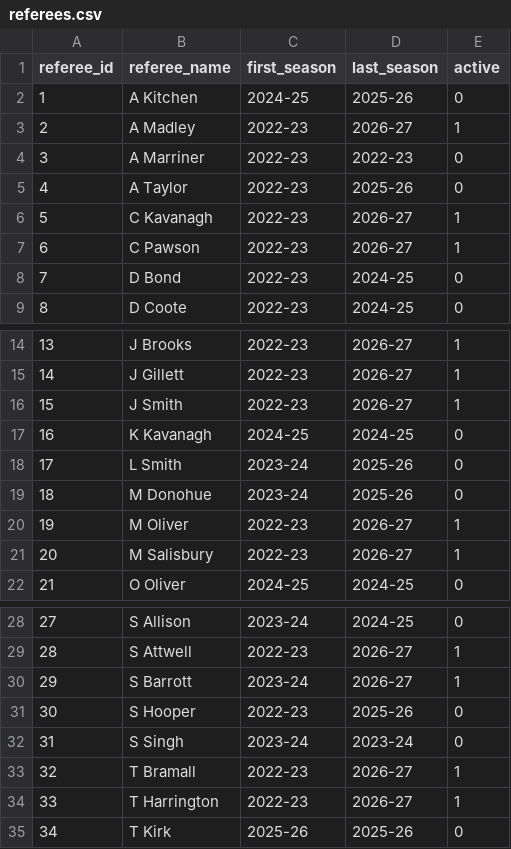
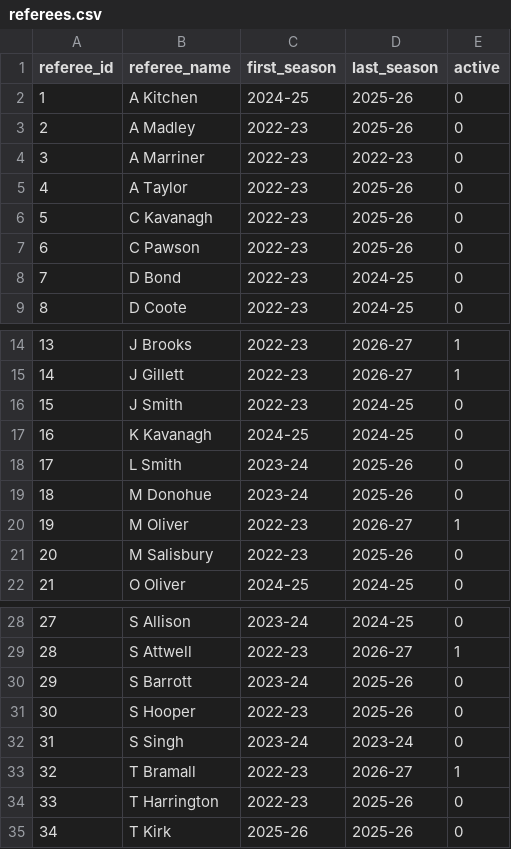
Before and after one commit to Multikabel/pl-analytika-2, a CSV file: data/tables/referees.csv, drawn as a sheet; only a part is shown, gaps mark what is left out.

```diff
--- a/data/tables/referees.csv
+++ b/data/tables/referees.csv
@@ -2,7 +2,7 @@
 1,A Kitchen,2024-25,2025-26,0
-2,A Madley,2022-23,2026-27,1
+2,A Madley,2022-23,2025-26,0
 3,A Marriner,2022-23,2022-23,0
 4,A Taylor,2022-23,2025-26,0
-5,C Kavanagh,2022-23,2026-27,1
-6,C Pawson,2022-23,2026-27,1
+5,C Kavanagh,2022-23,2025-26,0
+6,C Pawson,2022-23,2025-26,0
 7,D Bond,2022-23,2024-25,0
@@ -15,3 +15,3 @@
 14,J Gillett,2022-23,2026-27,1
-15,J Smith,2022-23,2026-27,1
+15,J Smith,2022-23,2024-25,0
 16,K Kavanagh,2024-25,2024-25,0
@@ -20,3 +20,3 @@
 19,M Oliver,2022-23,2026-27,1
-20,M Salisbury,2022-23,2026-27,1
+20,M Salisbury,2022-23,2025-26,0
 21,O Oliver,2024-25,2024-25,0
@@ -29,3 +29,3 @@
 28,S Attwell,2022-23,2026-27,1
-29,S Barrott,2023-24,2026-27,1
+29,S Barrott,2023-24,2025-26,0
 30,S Hooper,2022-23,2025-26,0
@@ -33,3 +33,3 @@
 32,T Bramall,2022-23,2026-27,1
-33,T Harrington,2022-23,2026-27,1
+33,T Harrington,2022-23,2025-26,0
 34,T Kirk,2025-26,2025-26,0
```
Also changed, not shown: data/tables/current_team_dashboard.csv, data/tables/data_quality_report.csv, 23 other files.
